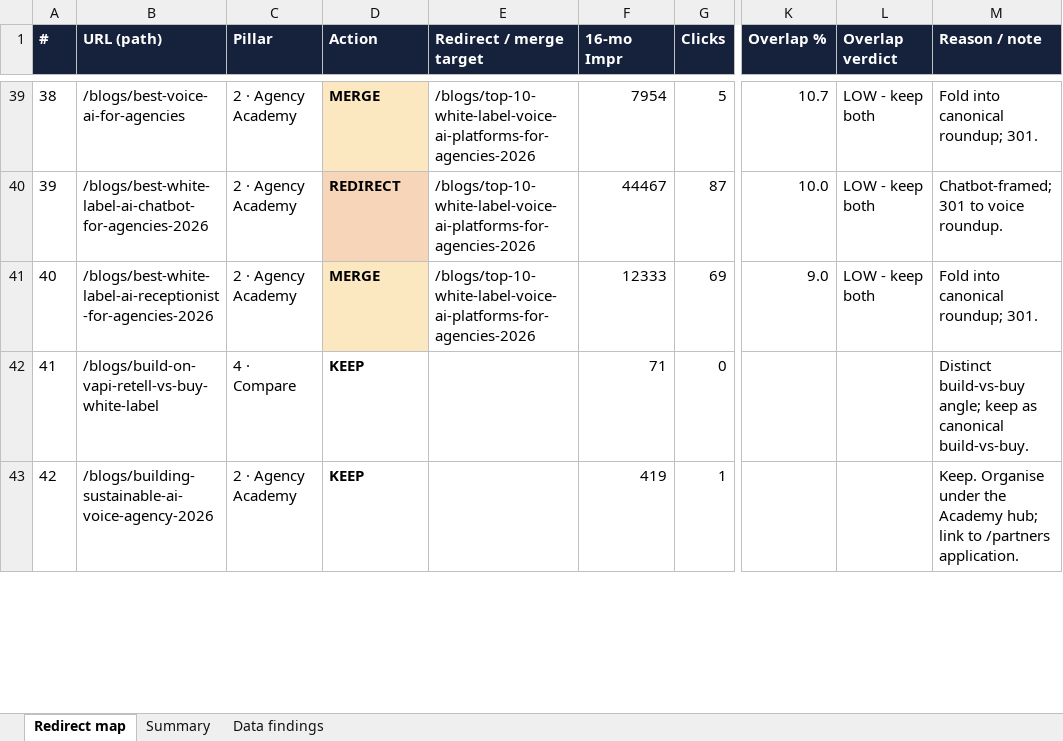
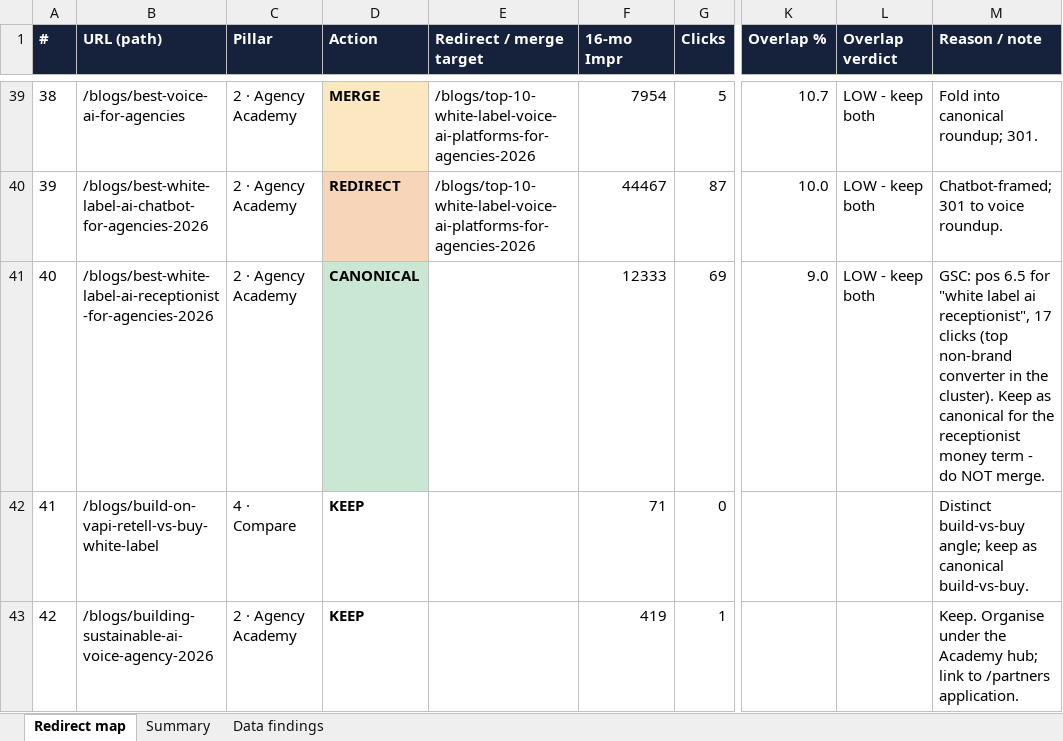
Before and after one commit to agrawalnisha096-web/Test-1, an Excel workbook: seo-audit/Trillet-WhiteLabel-Redirect-Map.xlsx, sheet Redirect map, drawn as a sheet; only a part is shown, gaps mark what is left out; values as stored, in another font and other column widths than the file's, no borders; the diff covers the shown part only; the diff names each change by its address in the sheet, - before the commit and + after, or states it on an @@ line.

```diff
--- a/seo-audit/Trillet-WhiteLabel-Redirect-Map.xlsx (sheet Redirect map)
+++ b/seo-audit/Trillet-WhiteLabel-Redirect-Map.xlsx (sheet Redirect map)
-D41 (Action): MERGE
+D41 (Action): CANONICAL
-D41 fill: #FBE8C0
+D41 fill: #C9E7D2
-E41 (Redirect / merge target): /blogs/top-10-white-label-voice-ai-platforms-for-agencies-2026
+E41 (Redirect / merge target): (empty)
-M41 (Reason / note): Fold into canonical roundup; 301.
+M41 (Reason / note): GSC: pos 6.5 for "white label ai receptionist", 17 clicks (top non-brand converter in the cluster). Keep as canonical for the receptionist money term - do NOT merge.
```
Also changed, not shown: 1 added row and 1 edited cell elsewhere in this sheet, sheet Summary, 3 other files.
